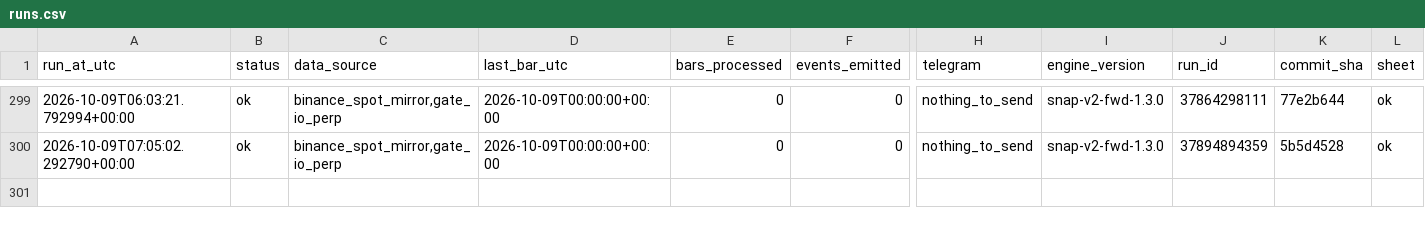
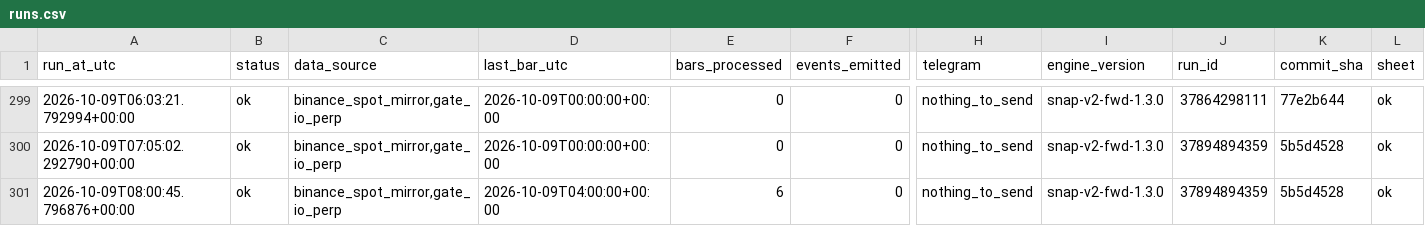
Before and after one commit to daijobudesu69/Crypto-Sequence-Snap, a CSV file: state/runs.csv, drawn as a sheet; only a part is shown, gaps mark what is left out; rows hold the shown columns only; the diff names each change by its address in the sheet, - before the commit and + after, or states it on an @@ line.

```diff
--- a/state/runs.csv
+++ b/state/runs.csv
+row 301: 2026-10-09T08:00:45.796876+00:00 | ok | binance_spot_mirror,gate_io_perp | 2026-10-09T04:00:00+00:00 | 6 | 0 | nothing_to_send | snap-v2-fwd-1.3.0 | 37894894359 | 5b5d4528 | ok
```
Also changed, not shown: 1 other file.
